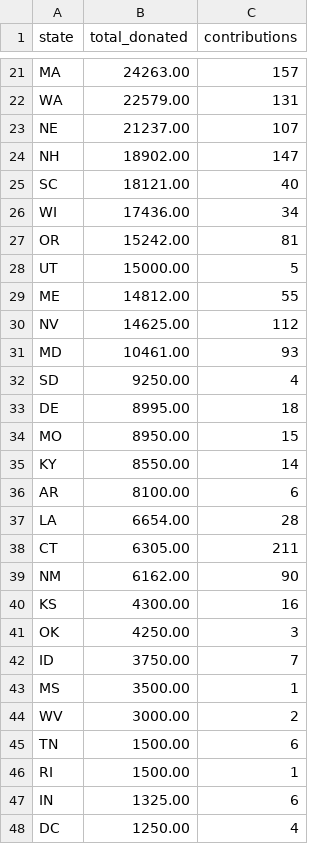
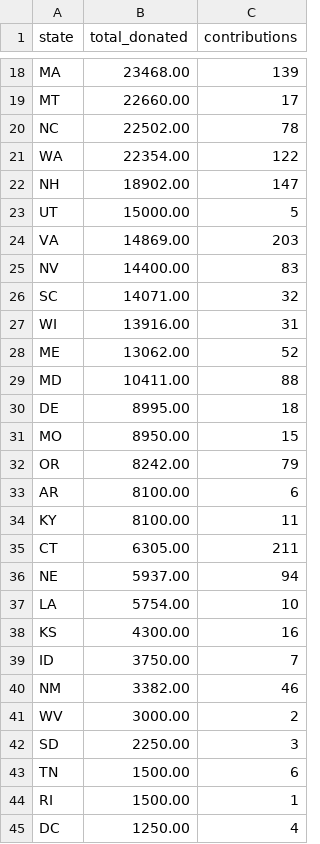
Before and after one commit to dailycal-projects/dailycalprojects, a CSV file: static/money-flow/uc_donations_by_state.csv, drawn as a sheet; only a part is shown, gaps mark what is left out; removed rows and columns are numbered as before the commit, all else as after; the diff covers the shown part only; the diff names each change by its address in the sheet, - before the commit and + after, or states it on an @@ line.

```diff
--- a/static/money-flow/uc_donations_by_state.csv
+++ b/static/money-flow/uc_donations_by_state.csv
-B18 (total_donated): 24263.00
+B18 (total_donated): 23468.00
-C18 (contributions): 157
+C18 (contributions): 139
+row 19: MT | 22660.00 | 17
+row 20: NC | 22502.00 | 78
-B21 (total_donated): 22579.00
+B21 (total_donated): 22354.00
-C21 (contributions): 131
+C21 (contributions): 122
-row 23: NE | 21237.00 | 107
-row 25: SC | 18121.00 | 40
-row 26: WI | 17436.00 | 34
-row 27: OR | 15242.00 | 81
-row 29: ME | 14812.00 | 55
+row 24: VA | 14869.00 | 203
-B25 (total_donated): 14625.00
+B25 (total_donated): 14400.00
-C25 (contributions): 112
+C25 (contributions): 83
+row 26: SC | 14071.00 | 32
+row 27: WI | 13916.00 | 31
+row 28: ME | 13062.00 | 52
-B29 (total_donated): 10461.00
+B29 (total_donated): 10411.00
-C29 (contributions): 93
+C29 (contributions): 88
-row 32: SD | 9250.00 | 4
-row 35: KY | 8550.00 | 14
+row 32: OR | 8242.00 | 79
-row 37: LA | 6654.00 | 28
+row 34: KY | 8100.00 | 11
-row 39: NM | 6162.00 | 90
+row 36: NE | 5937.00 | 94
+row 37: LA | 5754.00 | 10
-row 41: OK | 4250.00 | 3
-row 43: MS | 3500.00 | 1
+row 40: NM | 3382.00 | 46
+row 42: SD | 2250.00 | 3
-row 47: IN | 1325.00 | 6
```
Also changed, not shown: 9 added rows, 10 removed rows and 22 edited cells elsewhere in this file, static/money-flow/uc_pac_recipients.csv, static/money-flow/uc_top_donors_by_state.csv, 3 other files.
